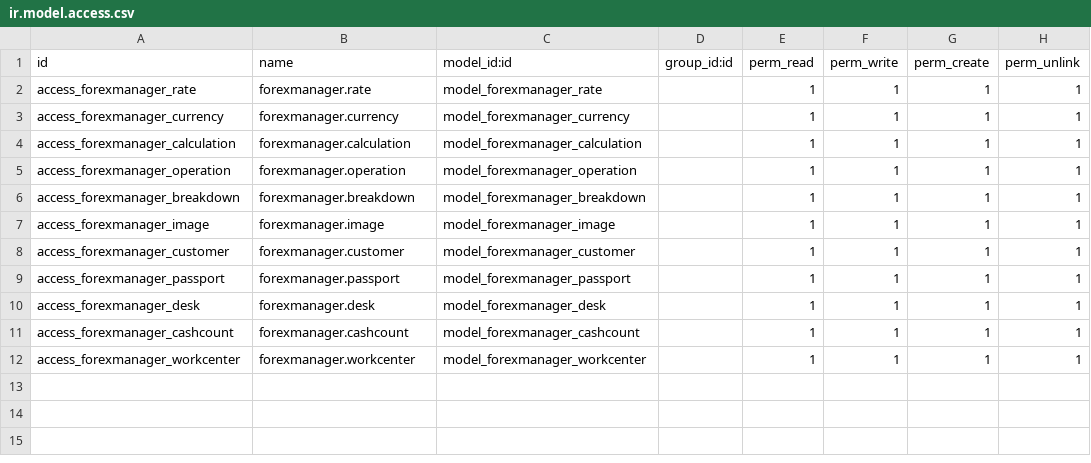
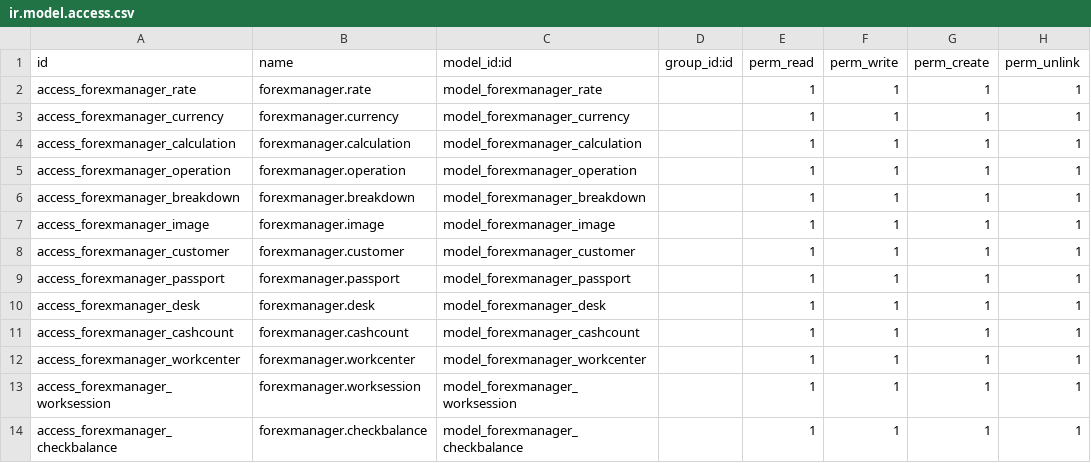
Before and after one commit to PyVibing/forexmanager_odoo, a CSV file: security/ir.model.access.csv, drawn as a sheet; the diff names each change by its address in the sheet, - before the commit and + after, or states it on an @@ line.

Commit message:
Add session control and currency balance check
Now users (employees) must initiate session and complete the balance check for all currencies to be able to operate.
Add model worksession, checkbalance and inherit res.users to add field opening_desk_id.
A user can have multiple session in different desks, but must check balance in the first desk in which initiate session.

```diff
--- a/security/ir.model.access.csv
+++ b/security/ir.model.access.csv
+row 13: access_forexmanager_worksession | forexmanager.worksession | model_forexmanager_worksession |  | 1 | 1 | 1 | 1
+row 14: access_forexmanager_checkbalance | forexmanager.checkbalance | model_forexmanager_checkbalance |  | 1 | 1 | 1 | 1
```
Also changed, not shown: 10 other files.
